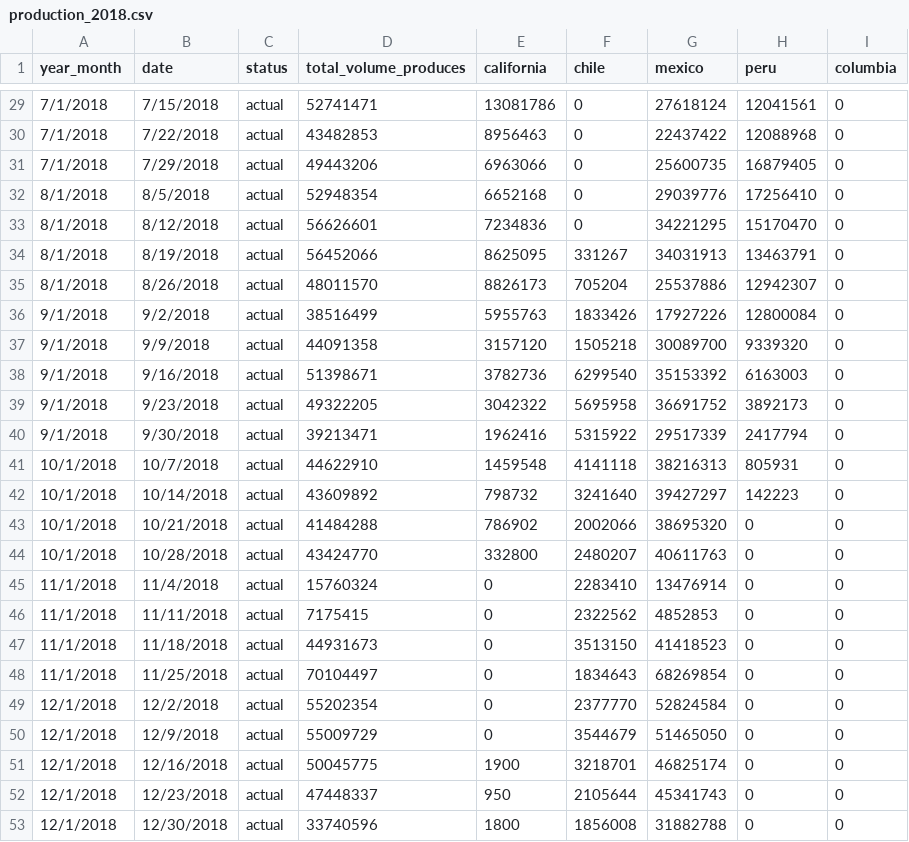
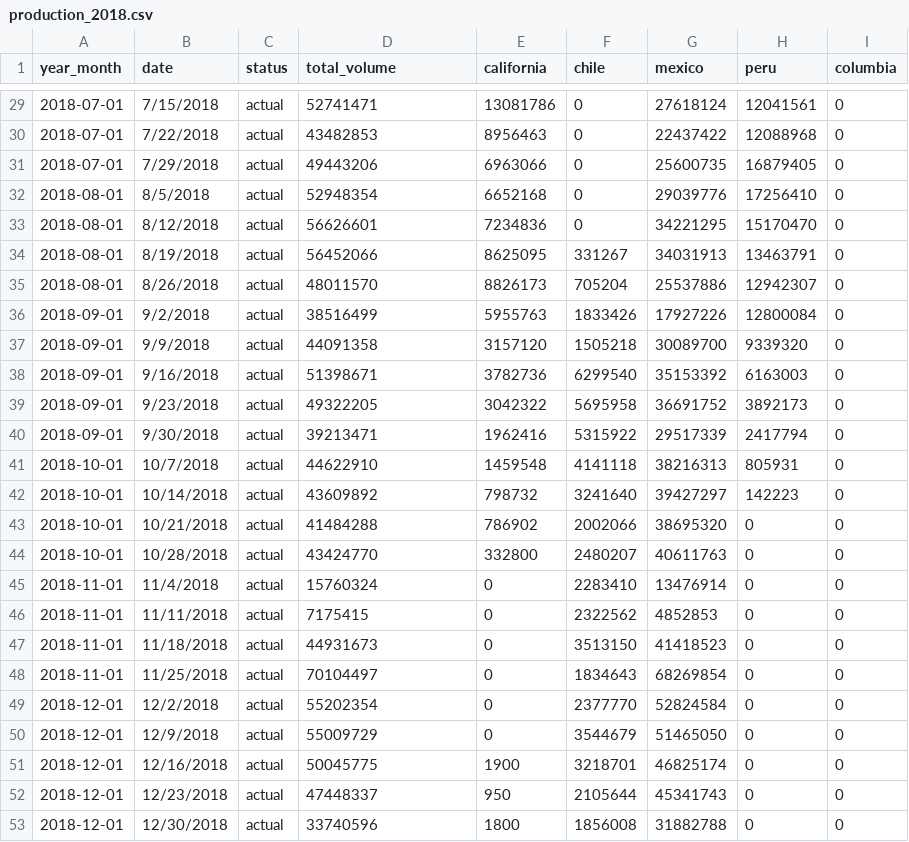
Before and after one commit to davidmcbee/Health_and_Avocados, a CSV file: resources/production_2018.csv, drawn as a sheet; only a part is shown, gaps mark what is left out; the diff covers the shown part only.

```diff
--- a/resources/production_2018.csv
+++ b/resources/production_2018.csv
@@ -1 +1 @@
-year_month,date,status,total_volume_produces,california,chile,mexico,peru,columbia
+year_month,date,status,total_volume,california,chile,mexico,peru,columbia
@@ -29,25 +29,25 @@ year_month,date,status,total_volume_produces,california,chile,mexico,peru,columb
-7/1/2018,7/15/2018,actual,52741471,13081786,0,27618124,12041561,0
-7/1/2018,7/22/2018,actual,43482853,8956463,0,22437422,12088968,0
-7/1/2018,7/29/2018,actual,49443206,6963066,0,25600735,16879405,0
-8/1/2018,8/5/2018,actual,52948354,6652168,0,29039776,17256410,0
-8/1/2018,8/12/2018,actual,56626601,7234836,0,34221295,15170470,0
-8/1/2018,8/19/2018,actual,56452066,8625095,331267,34031913,13463791,0
-8/1/2018,8/26/2018,actual,48011570,8826173,705204,25537886,12942307,0
-9/1/2018,9/2/2018,actual,38516499,5955763,1833426,17927226,12800084,0
-9/1/2018,9/9/2018,actual,44091358,3157120,1505218,30089700,9339320,0
-9/1/2018,9/16/2018,actual,51398671,3782736,6299540,35153392,6163003,0
-9/1/2018,9/23/2018,actual,49322205,3042322,5695958,36691752,3892173,0
-9/1/2018,9/30/2018,actual,39213471,1962416,5315922,29517339,2417794,0
-10/1/2018,10/7/2018,actual,44622910,1459548,4141118,38216313,805931,0
-10/1/2018,10/14/2018,actual,43609892,798732,3241640,39427297,142223,0
-10/1/2018,10/21/2018,actual,41484288,786902,2002066,38695320,0,0
-10/1/2018,10/28/2018,actual,43424770,332800,2480207,40611763,0,0
-11/1/2018,11/4/2018,actual,15760324,0,2283410,13476914,0,0
-11/1/2018,11/11/2018,actual,7175415,0,2322562,4852853,0,0
-11/1/2018,11/18/2018,actual,44931673,0,3513150,41418523,0,0
-11/1/2018,11/25/2018,actual,70104497,0,1834643,68269854,0,0
-12/1/2018,12/2/2018,actual,55202354,0,2377770,52824584,0,0
-12/1/2018,12/9/2018,actual,55009729,0,3544679,51465050,0,0
-12/1/2018,12/16/2018,actual,50045775,1900,3218701,46825174,0,0
-12/1/2018,12/23/2018,actual,47448337,950,2105644,45341743,0,0
-12/1/2018,12/30/2018,actual,33740596,1800,1856008,31882788,0,0
+2018-07-01,7/15/2018,actual,52741471,13081786,0,27618124,12041561,0
+2018-07-01,7/22/2018,actual,43482853,8956463,0,22437422,12088968,0
+2018-07-01,7/29/2018,actual,49443206,6963066,0,25600735,16879405,0
+2018-08-01,8/5/2018,actual,52948354,6652168,0,29039776,17256410,0
+2018-08-01,8/12/2018,actual,56626601,7234836,0,34221295,15170470,0
+2018-08-01,8/19/2018,actual,56452066,8625095,331267,34031913,13463791,0
+2018-08-01,8/26/2018,actual,48011570,8826173,705204,25537886,12942307,0
+2018-09-01,9/2/2018,actual,38516499,5955763,1833426,17927226,12800084,0
+2018-09-01,9/9/2018,actual,44091358,3157120,1505218,30089700,9339320,0
+2018-09-01,9/16/2018,actual,51398671,3782736,6299540,35153392,6163003,0
+2018-09-01,9/23/2018,actual,49322205,3042322,5695958,36691752,3892173,0
+2018-09-01,9/30/2018,actual,39213471,1962416,5315922,29517339,2417794,0
+2018-10-01,10/7/2018,actual,44622910,1459548,4141118,38216313,805931,0
+2018-10-01,10/14/2018,actual,43609892,798732,3241640,39427297,142223,0
+2018-10-01,10/21/2018,actual,41484288,786902,2002066,38695320,0,0
+2018-10-01,10/28/2018,actual,43424770,332800,2480207,40611763,0,0
+2018-11-01,11/4/2018,actual,15760324,0,2283410,13476914,0,0
+2018-11-01,11/11/2018,actual,7175415,0,2322562,4852853,0,0
+2018-11-01,11/18/2018,actual,44931673,0,3513150,41418523,0,0
+2018-11-01,11/25/2018,actual,70104497,0,1834643,68269854,0,0
+2018-12-01,12/2/2018,actual,55202354,0,2377770,52824584,0,0
+2018-12-01,12/9/2018,actual,55009729,0,3544679,51465050,0,0
+2018-12-01,12/16/2018,actual,50045775,1900,3218701,46825174,0,0
+2018-12-01,12/23/2018,actual,47448337,950,2105644,45341743,0,0
+2018-12-01,12/30/2018,actual,33740596,1800,1856008,31882788,0,0
```
Also changed, not shown: 27 edited cells elsewhere in this file, resources/production_2019.csv, resources/production_2020.csv, 8 other files.
